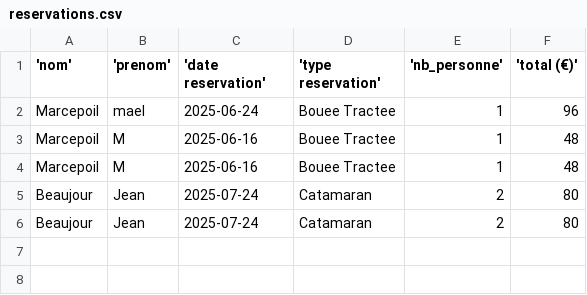
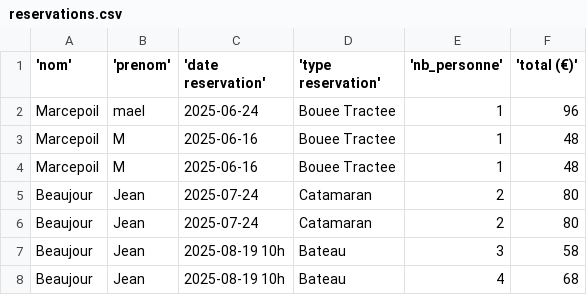
Before and after one commit to maelmrcpl/SAE203-CorsaireNautique, a CSV file: intranet/datas_corsaire/reservations.csv, drawn as a sheet; the diff names each change by its address in the sheet, - before the commit and + after, or states it on an @@ line.

Commit message:
ajout fichier csv reservations

```diff
--- a/intranet/datas_corsaire/reservations.csv
+++ b/intranet/datas_corsaire/reservations.csv
+row 7: Beaujour | Jean | 2025-08-19 10h | Bateau | 3 | 58
+row 8: Beaujour | Jean | 2025-08-19 10h | Bateau | 4 | 68
```
Also changed, not shown: 1 other file.
